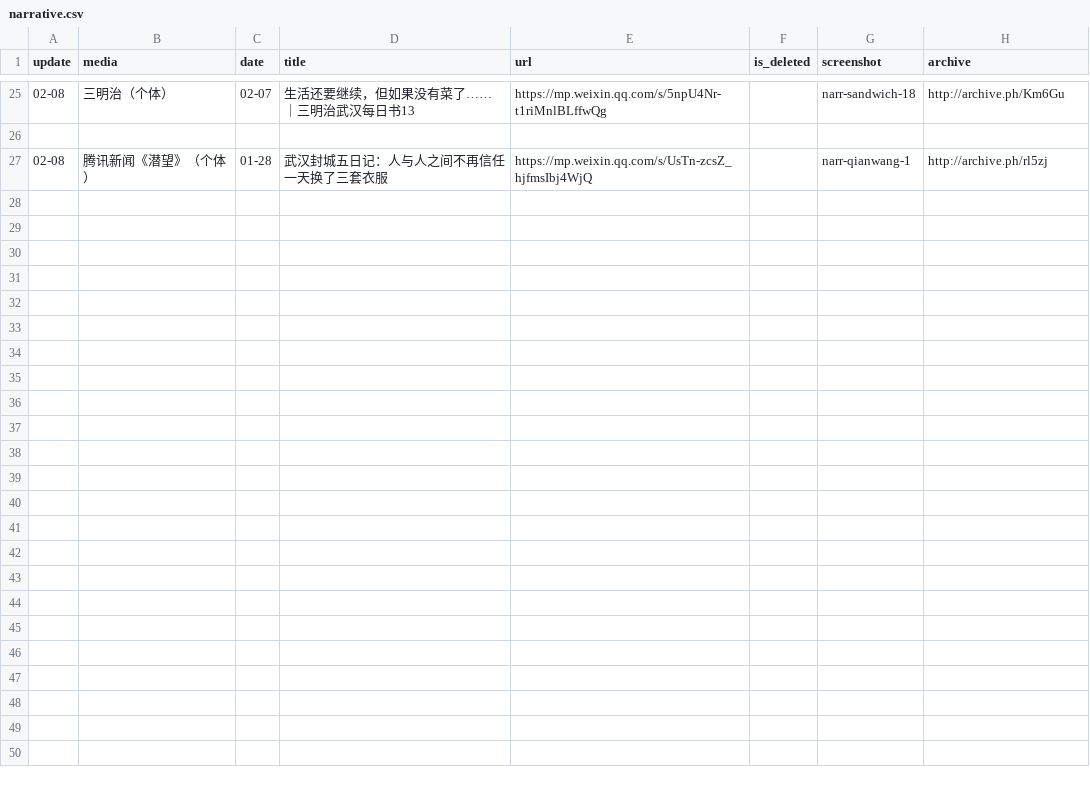
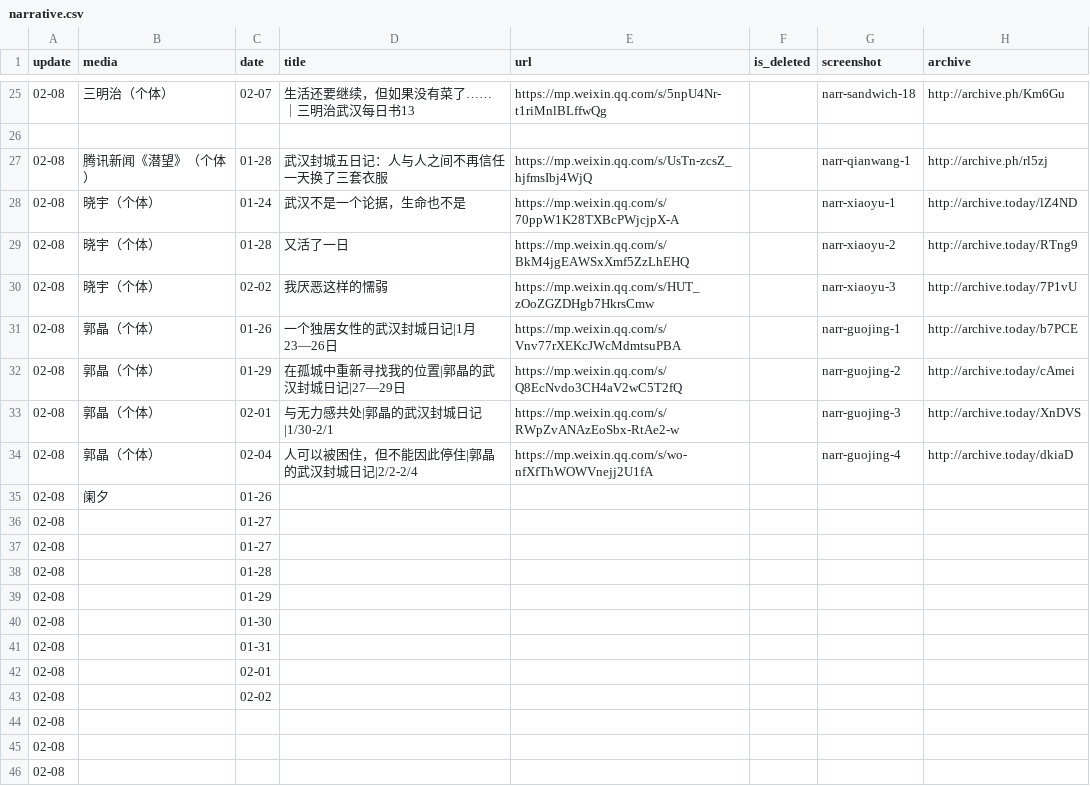
Before and after one commit to invishantom/nCovMemory, a CSV file: data/narrative.csv, drawn as a sheet; only a part is shown, gaps mark what is left out; the diff names each change by its address in the sheet, - before the commit and + after, or states it on an @@ line.

```diff
--- a/data/narrative.csv
+++ b/data/narrative.csv
+row 28: 02-08 | 晓宇（个体） | 01-24 | 武汉不是一个论据，生命也不是 | https://mp.weixin.qq.com/s/70ppW1K28TXBcPWjcjpX-A |  | narr-xiaoyu-1 | http://archive.today/lZ4ND
+row 29: 02-08 | 晓宇（个体） | 01-28 | 又活了一日 | https://mp.weixin.qq.com/s/BkM4jgEAWSxXmf5ZzLhEHQ |  | narr-xiaoyu-2 | http://archive.today/RTng9
+row 30: 02-08 | 晓宇（个体） | 02-02 | 我厌恶这样的懦弱 | https://mp.weixin.qq.com/s/HUT_zOoZGZDHgb7HkrsCmw |  | narr-xiaoyu-3 | http://archive.today/7P1vU
+row 31: 02-08 | 郭晶（个体） | 01-26 | 一个独居女性的武汉封城日记|1月23—26日 | https://mp.weixin.qq.com/s/Vnv77rXEKcJWcMdmtsuPBA |  | narr-guojing-1 | http://archive.today/b7PCE
+row 32: 02-08 | 郭晶（个体） | 01-29 | 在孤城中重新寻找我的位置|郭晶的武汉封城日记|27—29日 | https://mp.weixin.qq.com/s/Q8EcNvdo3CH4aV2wC5T2fQ |  | narr-guojing-2 | http://archive.today/cAmei
+row 33: 02-08 | 郭晶（个体） | 02-01 | 与无力感共处|郭晶的武汉封城日记|1/30-2/1 | https://mp.weixin.qq.com/s/RWpZvANAzEoSbx-RtAe2-w |  | narr-guojing-3 | http://archive.today/XnDVS
+row 34: 02-08 | 郭晶（个体） | 02-04 | 人可以被困住，但不能因此停住|郭晶的武汉封城日记|2/2-2/4 | https://mp.weixin.qq.com/s/wo-nfXfThWOWVnejj2U1fA |  | narr-guojing-4 | http://archive.today/dkiaD
+row 35: 02-08 | 阑夕 | 01-26
+row 36: 02-08 |  | 01-27
+row 37: 02-08 |  | 01-27
+row 38: 02-08 |  | 01-28
+row 39: 02-08 |  | 01-29
+row 40: 02-08 |  | 01-30
+row 41: 02-08 |  | 01-31
+row 42: 02-08 |  | 02-01
+row 43: 02-08 |  | 02-02
+row 44: 02-08
+row 45: 02-08
+row 46: 02-08
```
Also changed, not shown: data/non-fiction.csv, 6 other files.
